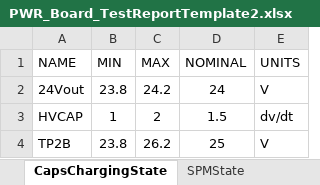
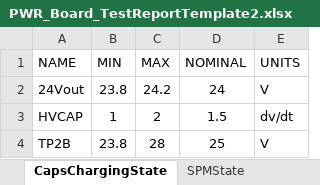
Before and after one commit to ninja-lab/pluto, an Excel workbook: PWRAutomatedTest/385-0030-TestSet/PWR_Board_TestReportTemplate2.xlsx, sheet CapsChargingState, drawn as a sheet; values as stored, in another font and other column widths than the file's, no borders; the diff names each change by its address in the sheet, - before the commit and + after, or states it on an @@ line.

```diff
--- a/PWRAutomatedTest/385-0030-TestSet/PWR_Board_TestReportTemplate2.xlsx (sheet CapsChargingState)
+++ b/PWRAutomatedTest/385-0030-TestSet/PWR_Board_TestReportTemplate2.xlsx (sheet CapsChargingState)
-C4 (MAX): 26.2
+C4 (MAX): 28
```
Also changed, not shown: sheet Report, sheet BootstrapState, sheet NormalOperationState, sheet SPMState, 1 other file.
